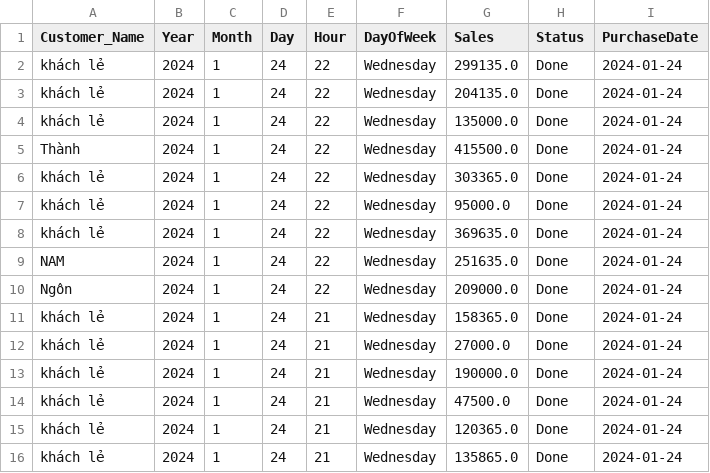
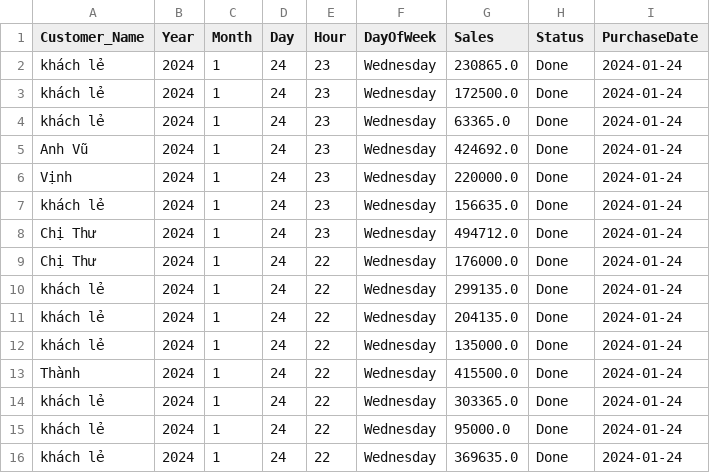
Before and after one commit to johntrinhnhat/72-Billiards-Club, a CSV file: kioviet.csv, drawn as a sheet; only a part is shown; the shorter side is filled out with more unchanged rows.

```diff
--- a/kioviet.csv
+++ b/kioviet.csv
@@ -1,2 +1,10 @@
 Customer_Name,Year,Month,Day,Hour,DayOfWeek,Sales,Status,PurchaseDate
+khách lẻ,2024,1,24,23,Wednesday,230865.0,Done,2024-01-24
+khách lẻ,2024,1,24,23,Wednesday,172500.0,Done,2024-01-24
+khách lẻ,2024,1,24,23,Wednesday,63365.0,Done,2024-01-24
+Anh Vũ,2024,1,24,23,Wednesday,424692.0,Done,2024-01-24
+Vịnh,2024,1,24,23,Wednesday,220000.0,Done,2024-01-24
+khách lẻ,2024,1,24,23,Wednesday,156635.0,Done,2024-01-24
+Chị Thư,2024,1,24,23,Wednesday,494712.0,Done,2024-01-24
+Chị Thư,2024,1,24,22,Wednesday,176000.0,Done,2024-01-24
 khách lẻ,2024,1,24,22,Wednesday,299135.0,Done,2024-01-24
```
Also changed, not shown: kioviet_customer.csv.
